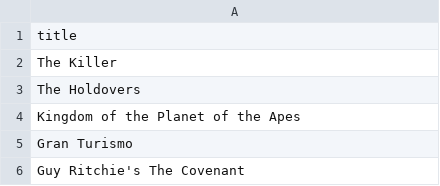
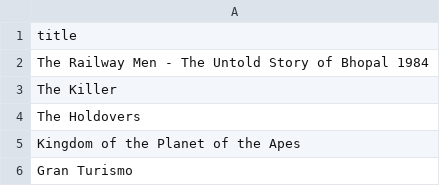
Before and after one commit to subhnet/subh-movie-tracker, a CSV file: wants_titles.csv, drawn as a sheet; only a part is shown; the shorter side is filled out with more unchanged rows.

```diff
--- a/wants_titles.csv
+++ b/wants_titles.csv
@@ -1,2 +1,3 @@
 title
+The Railway Men - The Untold Story of Bhopal 1984
 The Killer
```
